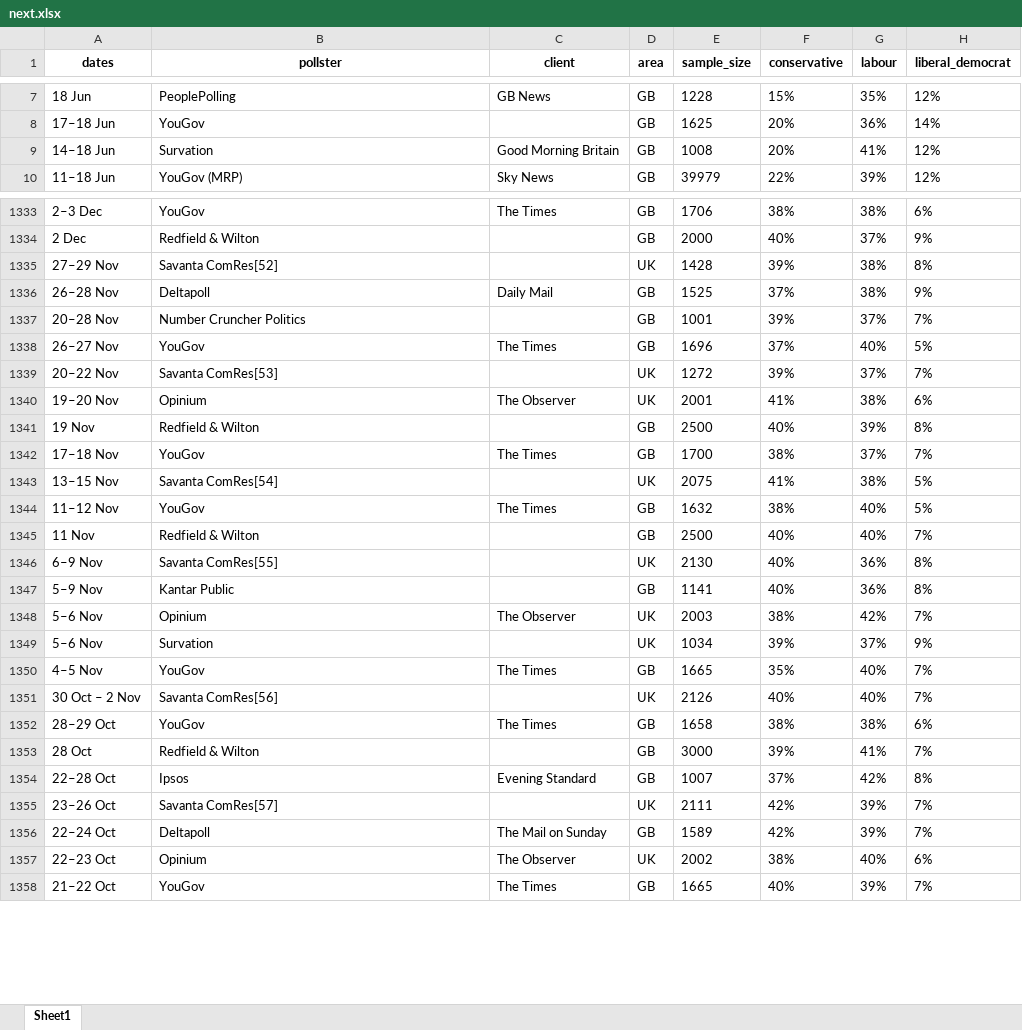
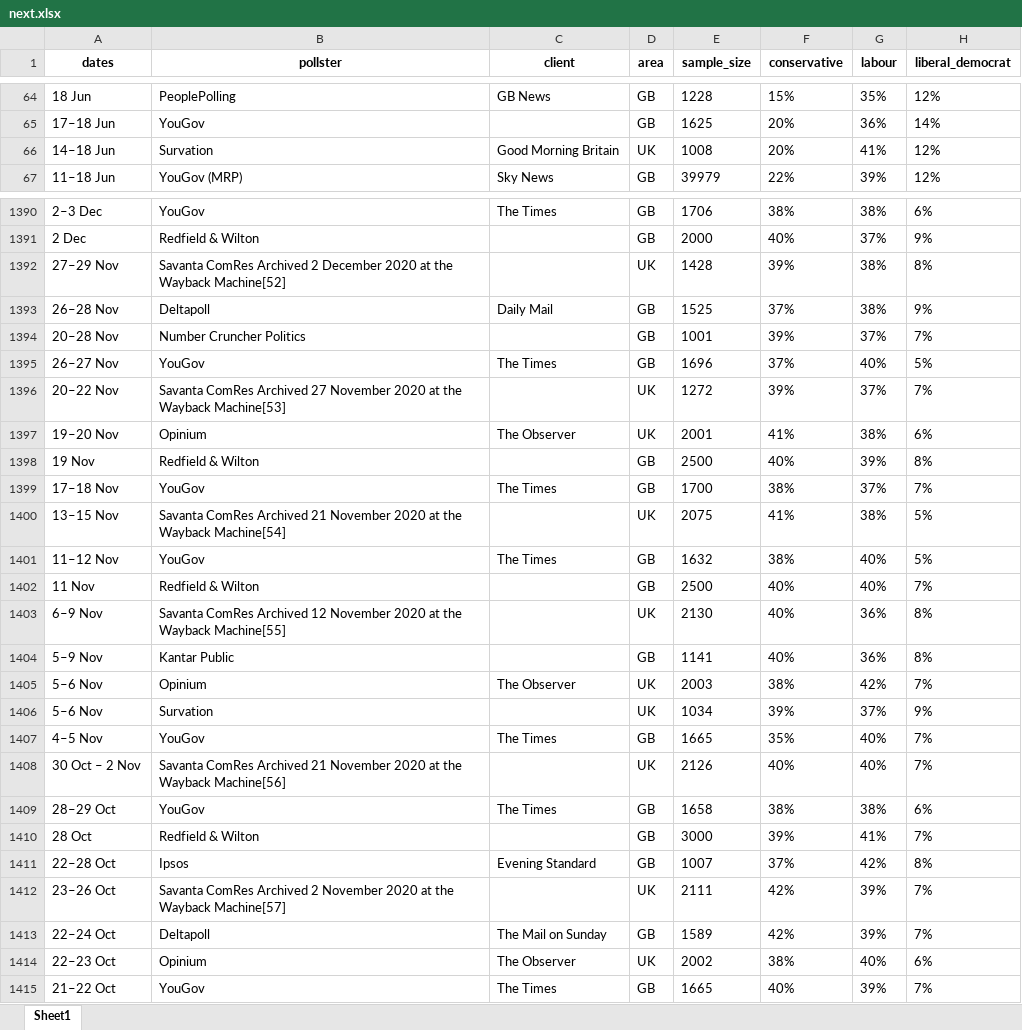
Before and after one commit to AndyLawton/uk_general_election_polls, an Excel workbook: poll_database/excels/next.xlsx, sheet Sheet1, drawn as a sheet; only a part is shown, gaps mark what is left out; values as stored, in another font and other column widths than the file's, no borders; addresses are those after the commit; the diff covers the shown part only; the diff names each change by its address in the sheet, - before the commit and + after, or states it on an @@ line.

```diff
--- a/poll_database/excels/next.xlsx (sheet Sheet1)
+++ b/poll_database/excels/next.xlsx (sheet Sheet1)
-D66 (area): GB
+D66 (area): UK
-B1392 (pollster): Savanta ComRes[52]
+B1392 (pollster): Savanta ComRes Archived 2 December 2020 at the Wayback Machine[52]
-B1396 (pollster): Savanta ComRes[53]
+B1396 (pollster): Savanta ComRes Archived 27 November 2020 at the Wayback Machine[53]
-B1400 (pollster): Savanta ComRes[54]
+B1400 (pollster): Savanta ComRes Archived 21 November 2020 at the Wayback Machine[54]
-B1403 (pollster): Savanta ComRes[55]
+B1403 (pollster): Savanta ComRes Archived 12 November 2020 at the Wayback Machine[55]
-B1408 (pollster): Savanta ComRes[56]
+B1408 (pollster): Savanta ComRes Archived 21 November 2020 at the Wayback Machine[56]
-B1412 (pollster): Savanta ComRes[57]
+B1412 (pollster): Savanta ComRes Archived 2 November 2020 at the Wayback Machine[57]
```
Also changed, not shown: 57 added rows and 56 edited cells elsewhere in this sheet, poll_database/poll_database.xlsx, 9 other files.
